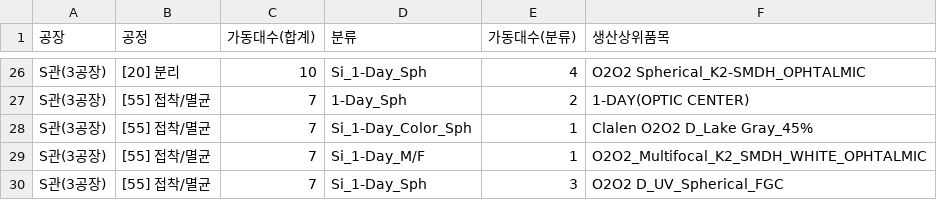
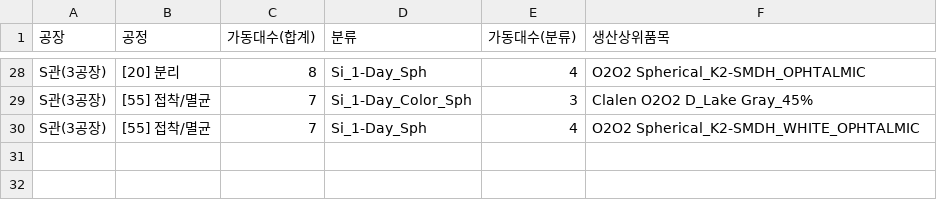
Before and after one commit to lcmin16-prog/Production_Dashboard, a CSV file: 생산실적현황(설비운영현황).csv, drawn as a sheet; only a part is shown, gaps mark what is left out; removed rows and columns are numbered as before the commit, all else as after; the diff covers the shown part only; the diff names each change by its address in the sheet, - before the commit and + after, or states it on an @@ line.

```diff
--- a/생산실적현황(설비운영현황).csv
+++ b/생산실적현황(설비운영현황).csv
-C28 (가동대수(합계)): 10
+C28 (가동대수(합계)): 8
-row 27: S관(3공장) | [55] 접착/멸균 | 7 | 1-Day_Sph | 2 | 1-DAY(OPTIC CENTER)
-E29 (가동대수(분류)): 1
+E29 (가동대수(분류)): 3
-row 29: S관(3공장) | [55] 접착/멸균 | 7 | Si_1-Day_M/F | 1 | O2O2_Multifocal_K2_SMDH_WHITE_OPHTALMIC
-E30 (가동대수(분류)): 3
+E30 (가동대수(분류)): 4
-F30 (생산상위품목): O2O2 D_UV_Spherical_FGC
+F30 (생산상위품목): O2O2 Spherical_K2-SMDH_WHITE_OPHTALMIC
```
Also changed, not shown: 5 added rows, 3 removed rows and 31 edited cells elsewhere in this file, 3 other files.
